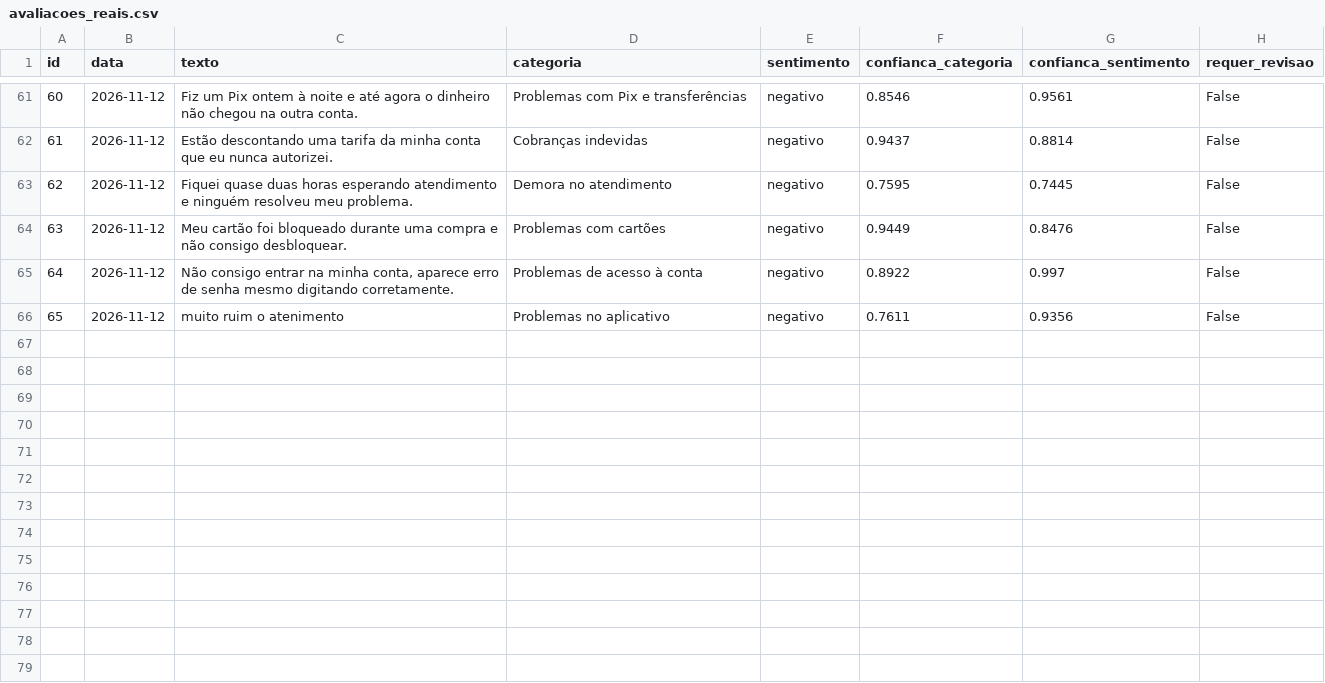
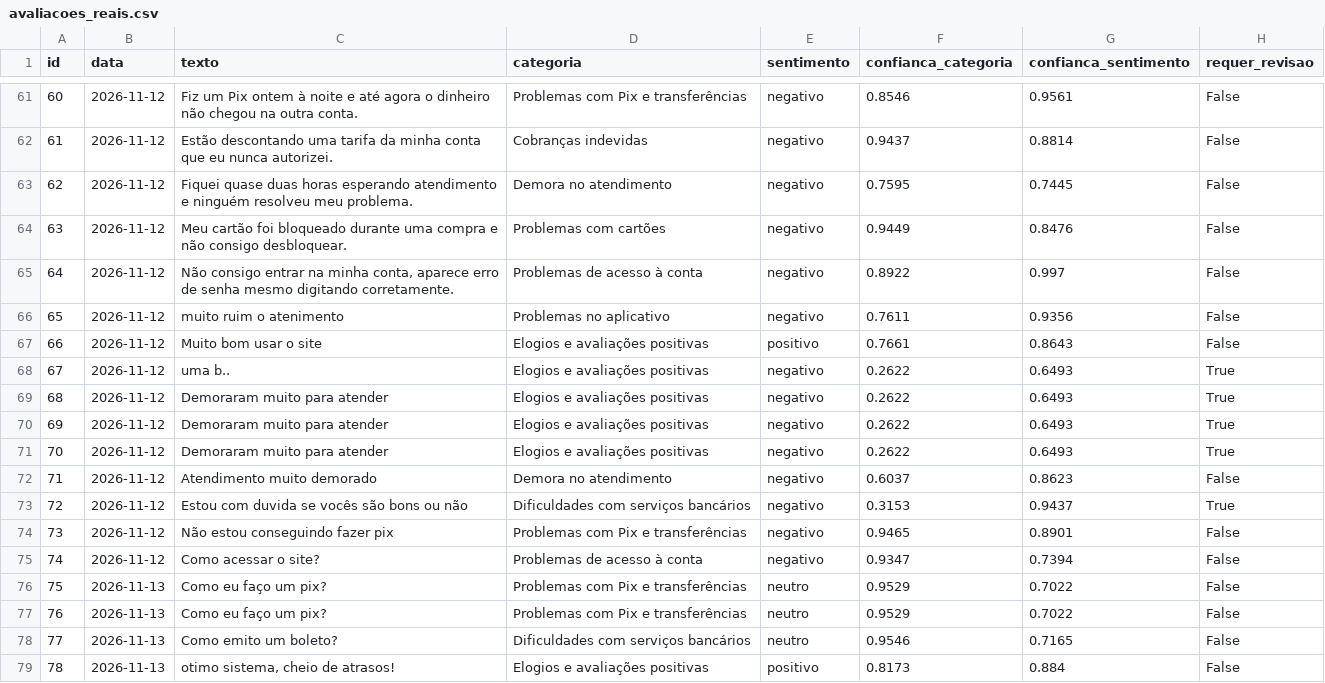
Before and after one commit to lucasgomesdutra/innova, a CSV file: data/processed/avaliacoes_reais.csv, drawn as a sheet; only a part is shown, gaps mark what is left out.

```diff
--- a/data/processed/avaliacoes_reais.csv
+++ b/data/processed/avaliacoes_reais.csv
@@ -68 +68,17 @@
 65,2026-11-12,muito ruim o atenimento,Problemas no aplicativo,negativo,0.7611,0.9356,False
+66,2026-11-12,Muito bom usar o site,Elogios e avaliações positivas,positivo,0.7661,0.8643,False
+67,2026-11-12,uma b..,Elogios e avaliações positivas,negativo,0.2622,0.6493,True
+68,2026-11-12,Demoraram muito para atender ,Elogios e avaliações positivas,negativo,0.2622,0.6493,True
+69,2026-11-12,Demoraram muito para atender ,Elogios e avaliações positivas,negativo,0.2622,0.6493,True
+70,2026-11-12,Demoraram muito para atender,Elogios e avaliações positivas,negativo,0.2622,0.6493,True
+71,2026-11-12,Atendimento muito demorado,Demora no atendimento,negativo,0.6037,0.8623,False
+72,2026-11-12,Estou com duvida se vocês são bons ou não,Dificuldades com serviços bancários,negativo,0.3153,0.9437,True
+73,2026-11-12,Não estou conseguindo fazer pix ,Problemas com Pix e transferências,negativo,0.9465,0.8901,False
+74,2026-11-12,Como acessar o site?,Problemas de acesso à conta,negativo,0.9347,0.7394,False
+75,2026-11-13,"Como eu faço um pix?
+",Problemas com Pix e transferências,neutro,0.9529,0.7022,False
+76,2026-11-13,"Como eu faço um pix?
+",Problemas com Pix e transferências,neutro,0.9529,0.7022,False
+77,2026-11-13,"Como emito um boleto?
+",Dificuldades com serviços bancários,neutro,0.9546,0.7165,False
+78,2026-11-13,"otimo sistema, cheio de atrasos!",Elogios e avaliações positivas,positivo,0.8173,0.884,False
```
Also changed, not shown: 2 other files.
